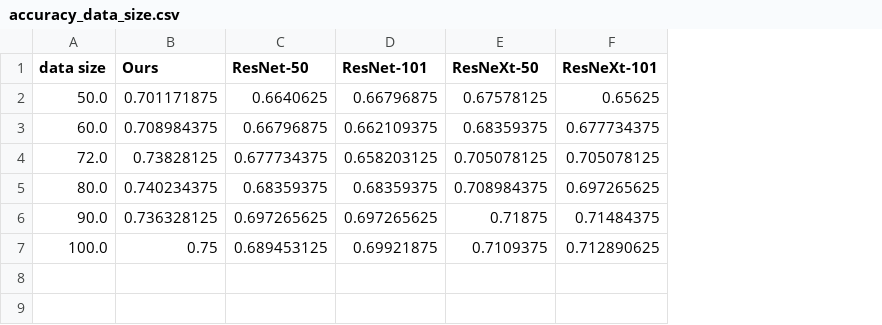
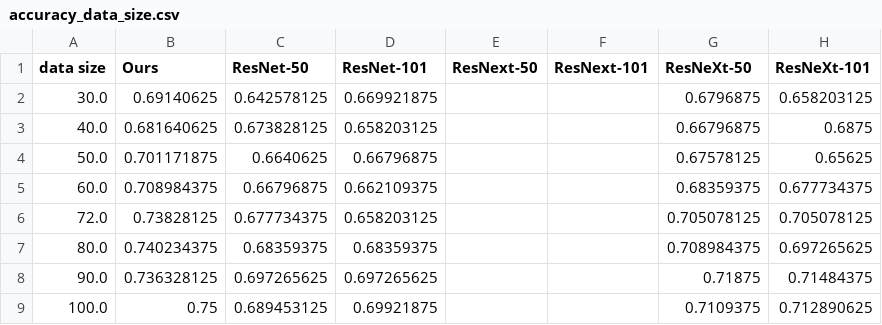
Before and after one commit to Deep-Fusion-Innovators/paper-Cervical-Cancer-Detection, a CSV file: data/accuracy_data_size.csv, drawn as a sheet; addresses are those after the commit; the diff names each change by its address in the sheet, - before the commit and + after, or states it on an @@ line.

```diff
--- a/data/accuracy_data_size.csv
+++ b/data/accuracy_data_size.csv
+column E (ResNext-50), empty
+column F (ResNext-101), empty
+row 2: 30.0 | 0.69140625 | 0.642578125 | 0.669921875 |  |  | 0.6796875 | 0.658203125
+row 3: 40.0 | 0.681640625 | 0.673828125 | 0.658203125 |  |  | 0.66796875 | 0.6875
```
Also changed, not shown: 5 other files.
